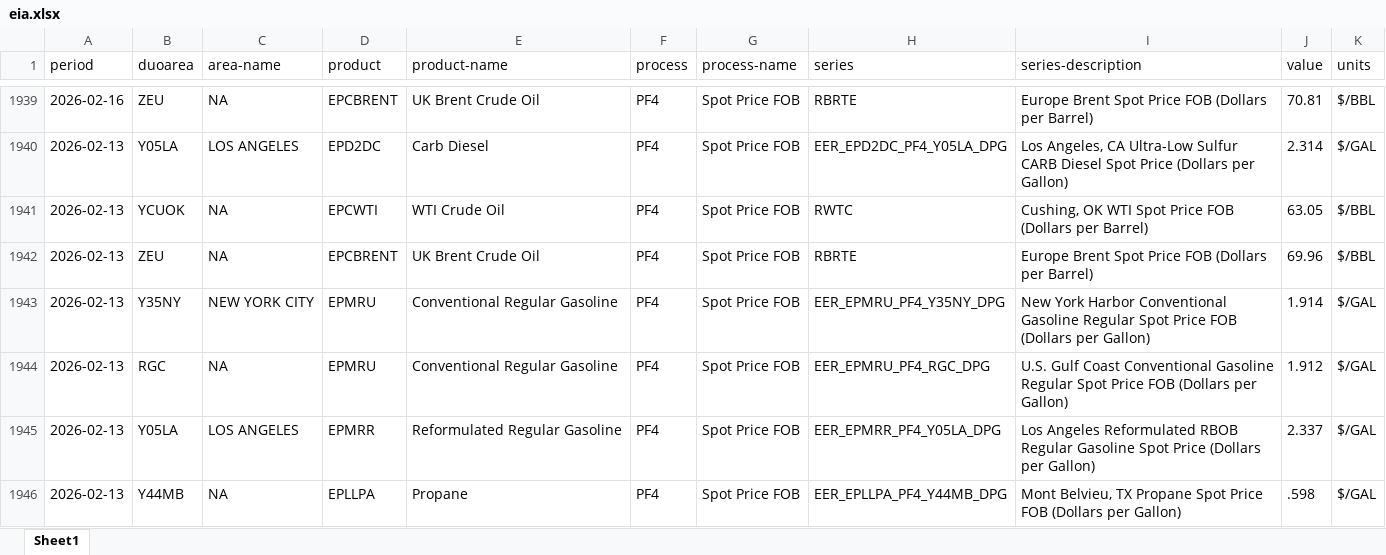
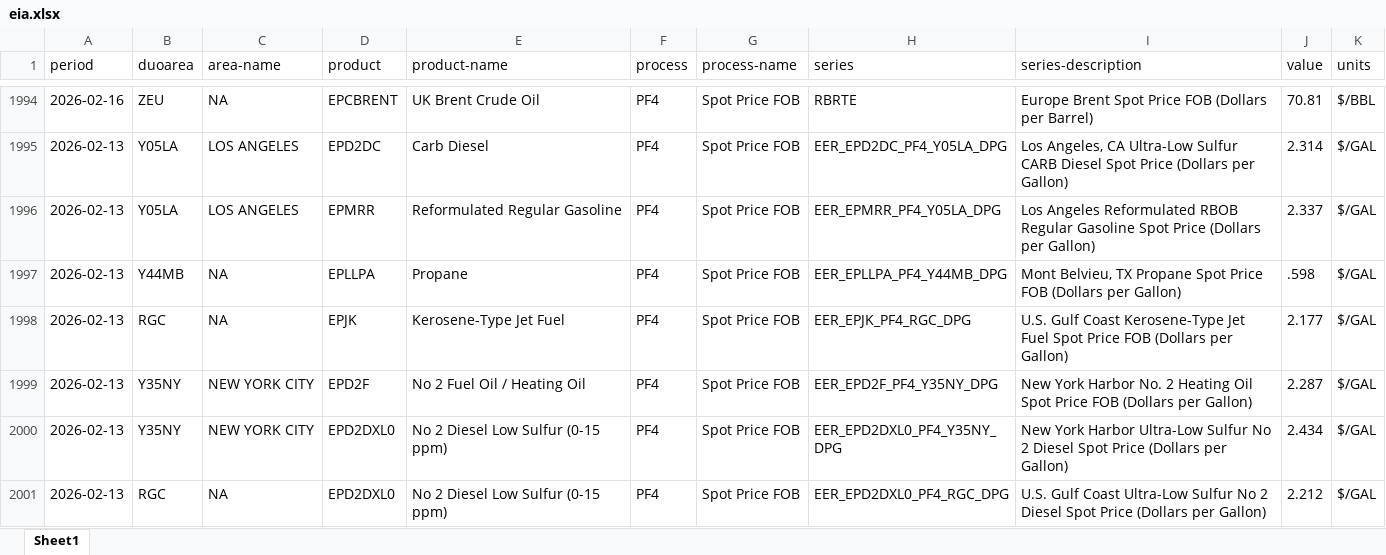
Before and after one commit to Soichiro-Japan/Test1, an Excel workbook: data/eia.xlsx, sheet Sheet1, drawn as a sheet; only a part is shown, gaps mark what is left out; the shorter side is filled out with more unchanged rows; values as stored, in another font and other column widths than the file's, no borders; removed rows and columns are numbered as before the commit, all else as after; the diff covers the shown part only; the diff names each change by its address in the sheet, - before the commit and + after, or states it on an @@ line.

```diff
--- a/data/eia.xlsx (sheet Sheet1)
+++ b/data/eia.xlsx (sheet Sheet1)
-row 1941: 2026-02-13 | YCUOK | NA | EPCWTI | WTI Crude Oil | PF4 | Spot Price FOB | RWTC | Cushing, OK WTI Spot Price FOB (Dollars per Barrel) | 63.05 | $/BBL
-row 1942: 2026-02-13 | ZEU | NA | EPCBRENT | UK Brent Crude Oil | PF4 | Spot Price FOB | RBRTE | Europe Brent Spot Price FOB (Dollars per Barrel) | 69.96 | $/BBL
-row 1943: 2026-02-13 | Y35NY | NEW YORK CITY | EPMRU | Conventional Regular Gasoline | PF4 | Spot Price FOB | EER_EPMRU_PF4_Y35NY_DPG | New York Harbor Conventional Gasoline Regular Spot Price FOB (Dollars per Gallon) | 1.914 | $/GAL
-row 1944: 2026-02-13 | RGC | NA | EPMRU | Conventional Regular Gasoline | PF4 | Spot Price FOB | EER_EPMRU_PF4_RGC_DPG | U.S. Gulf Coast Conventional Gasoline Regular Spot Price FOB (Dollars per Gallon) | 1.912 | $/GAL
```
Also changed, not shown: 55 added rows and 51 removed rows elsewhere in this sheet, 1 other file.
